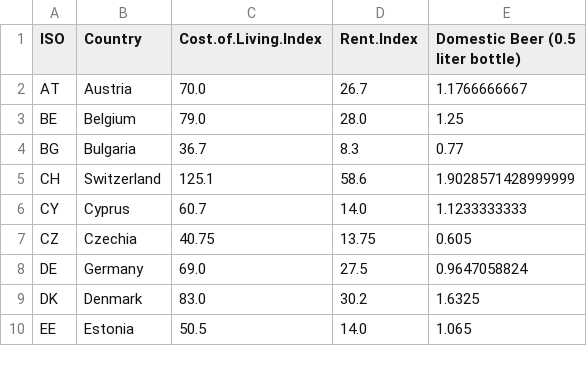
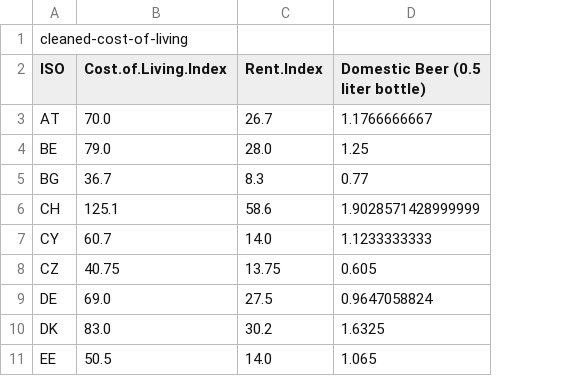
Before and after one commit to mskl/VI13, a CSV file: datasets/cleaned-cost-of-living.csv, drawn as a sheet; only a part is shown; removed rows and columns are numbered as before the commit, all else as after; the diff names each change by its address in the sheet, - before the commit and + after, or states it on an @@ line.

Commit message:
Delete countryname column in cost-of-living

```diff
--- a/datasets/cleaned-cost-of-living.csv
+++ b/datasets/cleaned-cost-of-living.csv
-column B (Country), rows 2-10: Austria | Belgium | Bulgaria | Switzerland | Cyprus | Czechia | Germany | Denmark | Estonia
+row 1: cleaned-cost-of-living
```
